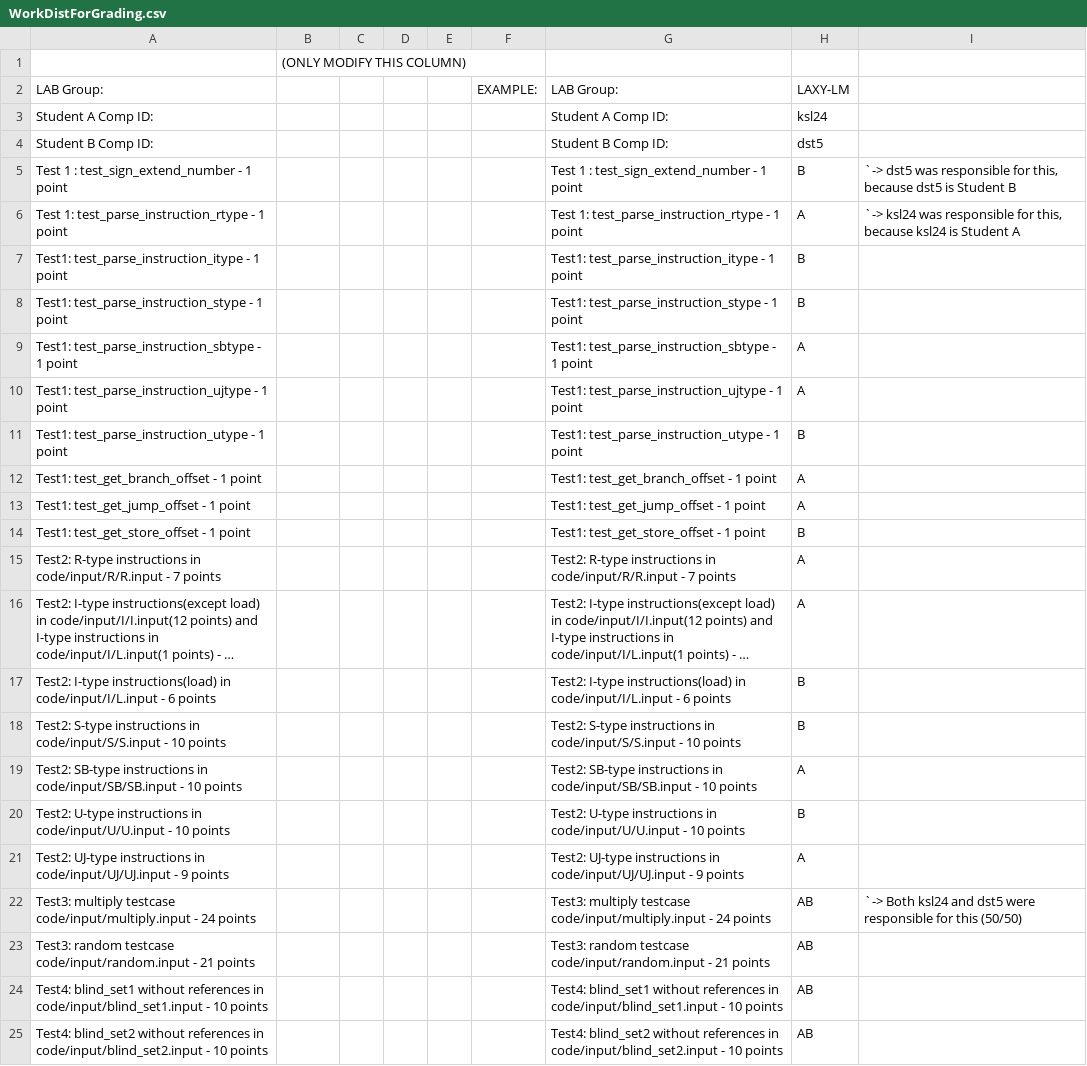
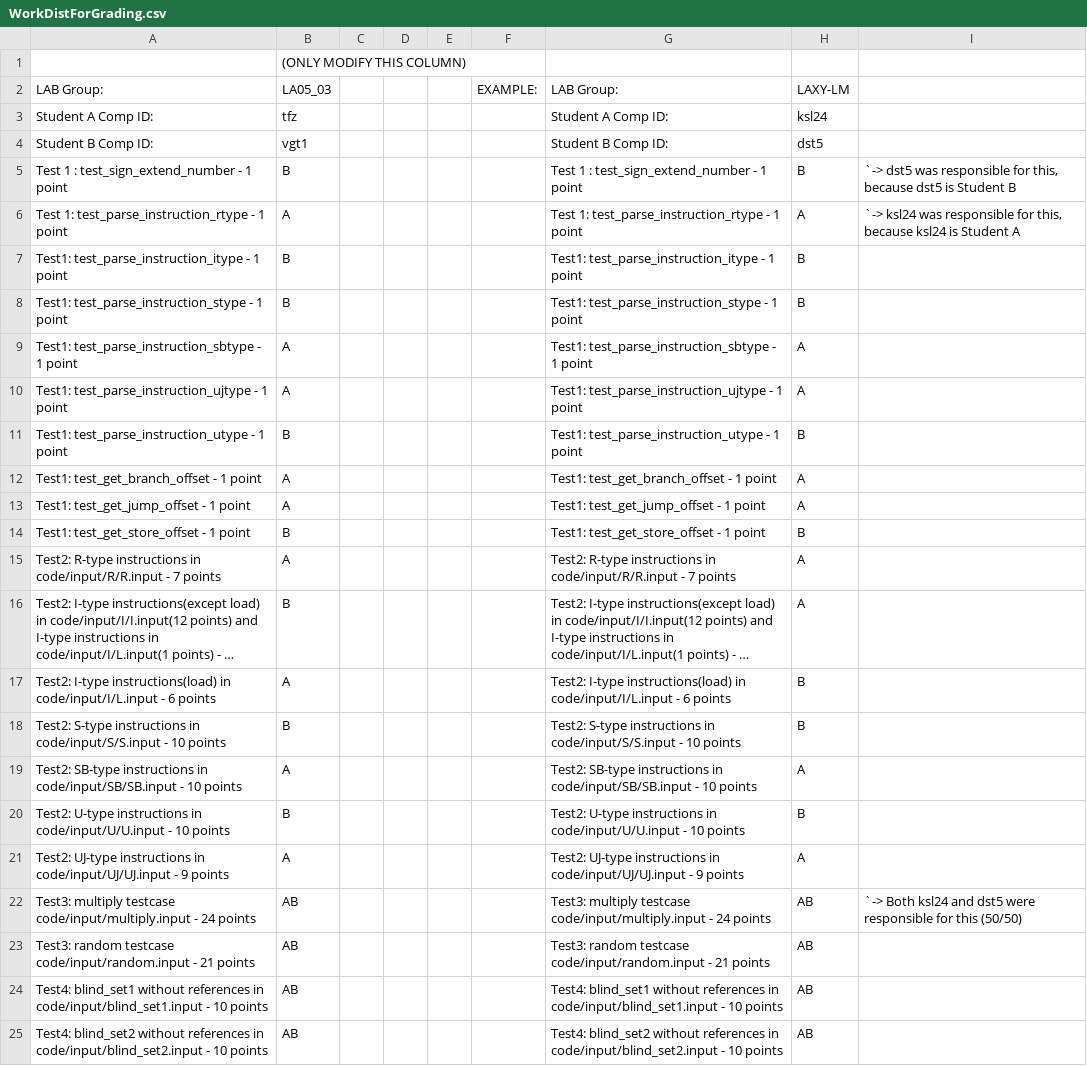
Before and after one commit to victor-t-2702/ENSC_254_Lab2, a CSV file: WorkDistForGrading.csv, drawn as a sheet; long unchanged cells end in …; the diff names each change by its address in the sheet, - before the commit and + after, or states it on an @@ line.

```diff
--- a/WorkDistForGrading.csv
+++ b/WorkDistForGrading.csv
-B2: (empty)
+B2: LA05_03
-B3: (empty)
+B3: tfz
-B4: (empty)
+B4: vgt1
-B5: (empty)
+B5: B
-B6: (empty)
+B6: A
-B7:B8: (empty)
+B7:B8: B
-B9:B10: (empty)
+B9:B10: A
-B11: (empty)
+B11: B
-B12:B13: (empty)
+B12:B13: A
-B14: (empty)
+B14: B
-B15: (empty)
+B15: A
-B16: (empty)
+B16: B
-B17: (empty)
+B17: A
-B18: (empty)
+B18: B
-B19: (empty)
+B19: A
-B20: (empty)
+B20: B
-B21: (empty)
+B21: A
-B22:B25: (empty)
+B22:B25: AB
```
Also changed, not shown: 16 other files.
